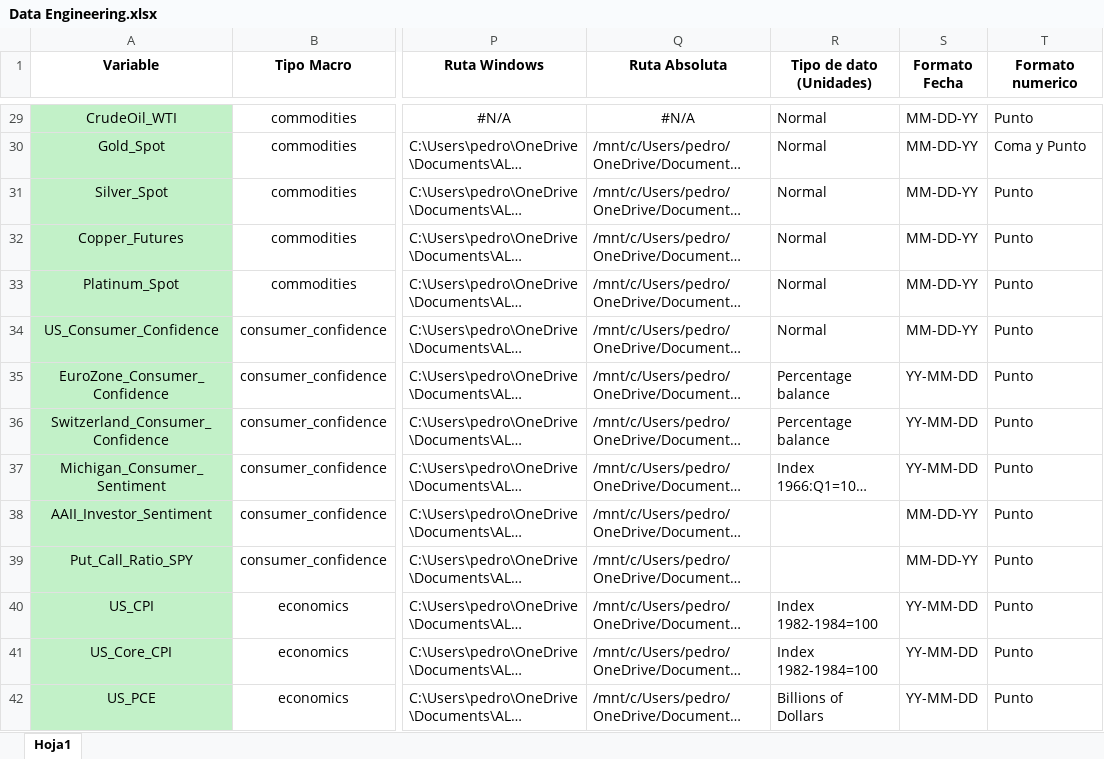
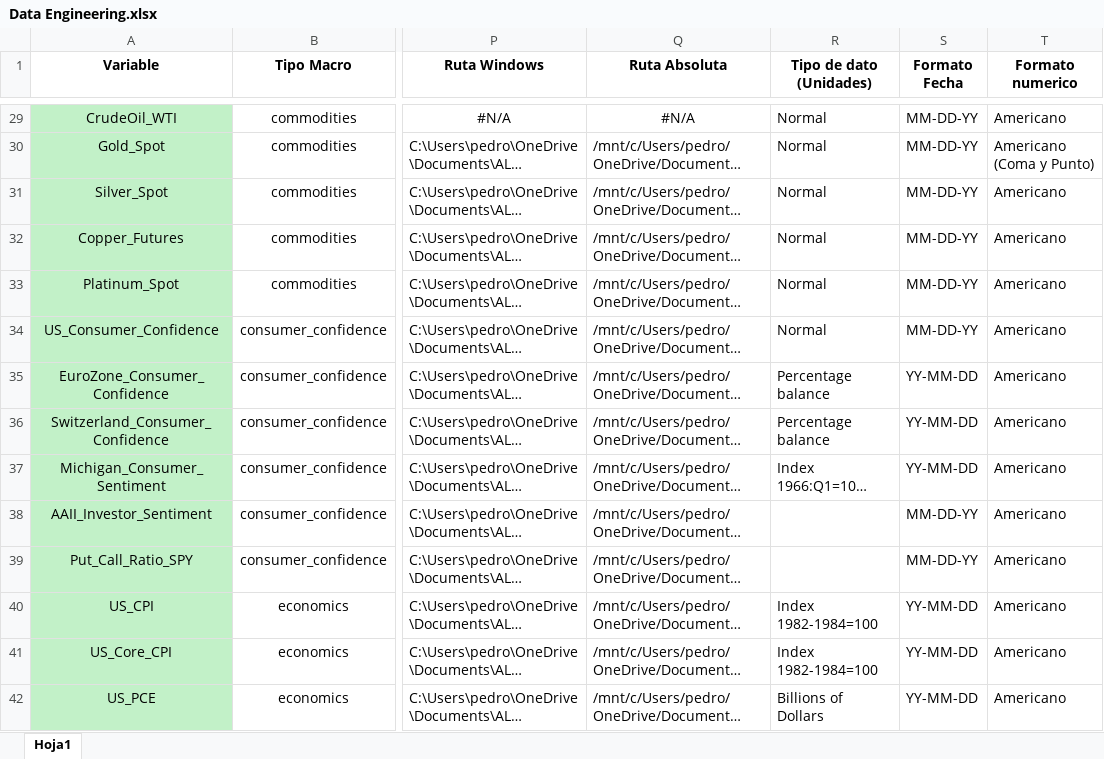
Before and after one commit to pspedro19/SP500_INDEX_Analisis, an Excel workbook: pipelines/Data Engineering.xlsx, sheet Hoja1, drawn as a sheet; only a part is shown, gaps mark what is left out; long unchanged cells end in …; values as stored, in another font and other column widths than the file's, no borders; the diff covers the shown part only; the diff names each change by its address in the sheet, - before the commit and + after, or states it on an @@ line.

Commit message:
Actualizacion Formato Americano abril

```diff
--- a/pipelines/Data Engineering.xlsx (sheet Hoja1)
+++ b/pipelines/Data Engineering.xlsx (sheet Hoja1)
-T29 (Formato numerico): Punto
+T29 (Formato numerico): Americano
-T30 (Formato numerico): Coma y Punto
+T30 (Formato numerico): Americano (Coma y Punto)
-T31:T42 (Formato numerico): Punto
+T31:T42 (Formato numerico): Americano
```
Also changed, not shown: 74 edited cells and cell formats elsewhere in this sheet, pipelines/full_consolidated_inventory.xlsx, 14 other files.
